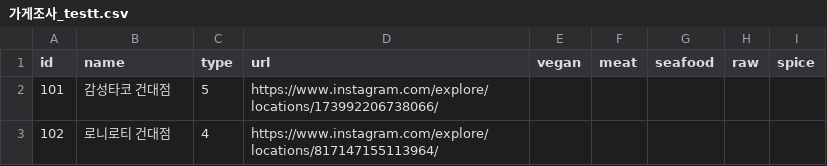
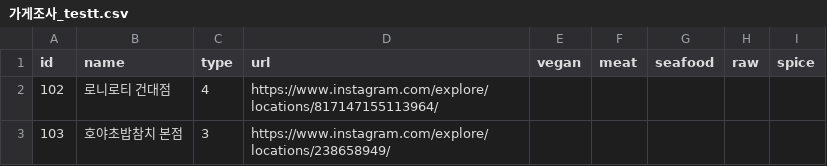
Before and after one commit to 2022-Capstone-Design/spam_review_detection, a CSV file: Data_Collection/Crawling_Instagram/Data/가게조사_testt.csv, drawn as a sheet.

```diff
--- a/Data_Collection/Crawling_Instagram/Data/가게조사_testt.csv
+++ b/Data_Collection/Crawling_Instagram/Data/가게조사_testt.csv
@@ -1,3 +1,3 @@
 id,name,type,url,vegan,meat,seafood,raw,spice
-101,감성타코 건대점,5,https://www.instagram.com/explore/locations/173992206738066/
 102,로니로티 건대점,4,https://www.instagram.com/explore/locations/817147155113964/
+103,호야초밥참치 본점,3,https://www.instagram.com/explore/locations/238658949/
```
Also changed, not shown: 2 other files.
